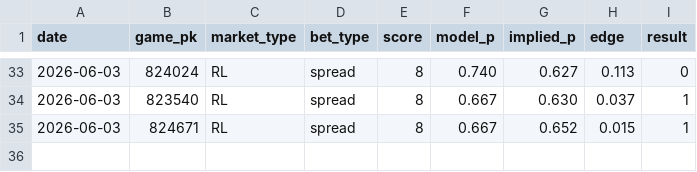
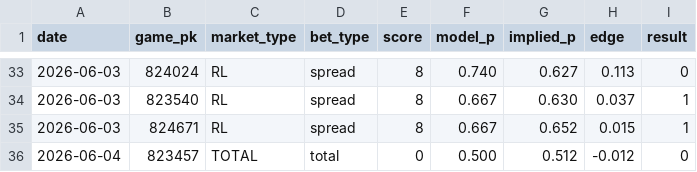
Before and after one commit to sevanboyajian/mlb_stats, a CSV file: data/calibration_log.csv, drawn as a sheet; only a part is shown, gaps mark what is left out.

```diff
--- a/data/calibration_log.csv
+++ b/data/calibration_log.csv
@@ -35 +35,2 @@ date,game_pk,market_type,bet_type,score,model_p,implied_p,edge,result
 2026-06-03,824671,RL,spread,8,0.667,0.652,0.015,1
+2026-06-04,823457,TOTAL,total,0,0.500,0.512,-0.012,0
```
Also changed, not shown: 4 other files.
